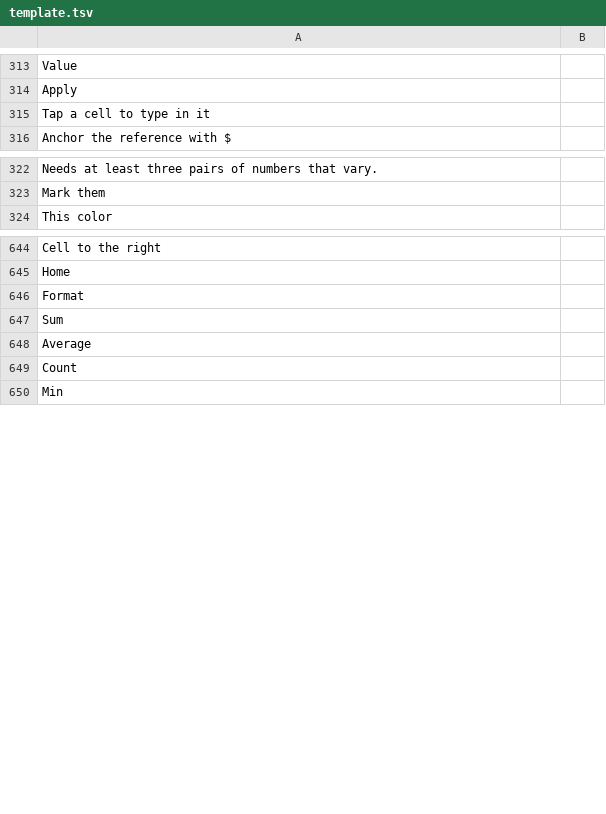
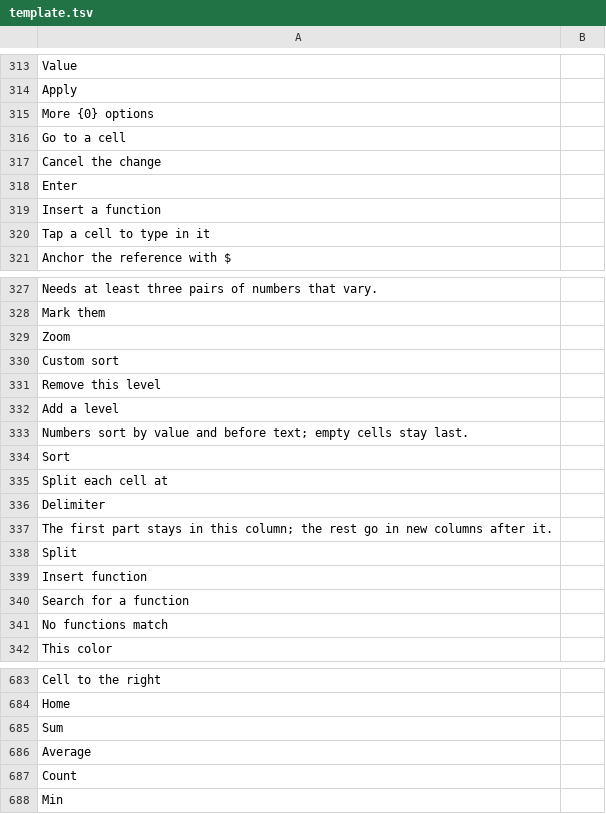
Before and after one commit to fran2402/cascalc, a TSV file: CasCalc/i18n/template.tsv, drawn as a sheet; only a part is shown, gaps mark what is left out; the diff covers the shown part only.

```diff
--- a/CasCalc/i18n/template.tsv
+++ b/CasCalc/i18n/template.tsv
@@ -314,2 +314,7 @@ Value
 Apply	
+More {0} options	
+Go to a cell	
+Cancel the change	
+Enter	
+Insert a function	
 Tap a cell to type in it	
@@ -323,2 +328,15 @@ Needs at least three pairs of numbers that vary.
 Mark them	
+Zoom	
+Custom sort	
+Remove this level	
+Add a level	
+Numbers sort by value and before text; empty cells stay last.	
+Sort	
+Split each cell at	
+Delimiter	
+The first part stays in this column; the rest go in new columns after it.	
+Split	
+Insert function	
+Search for a function	
+No functions match	
 This color	
@@ -645,3 +684,2 @@ Cell to the right
 Home	
-Format	
 Sum	
```
Also changed, not shown: 26 added rows, 5 removed rows, 2 moved rows and 10 edited cells elsewhere in this file, 10 other files.
